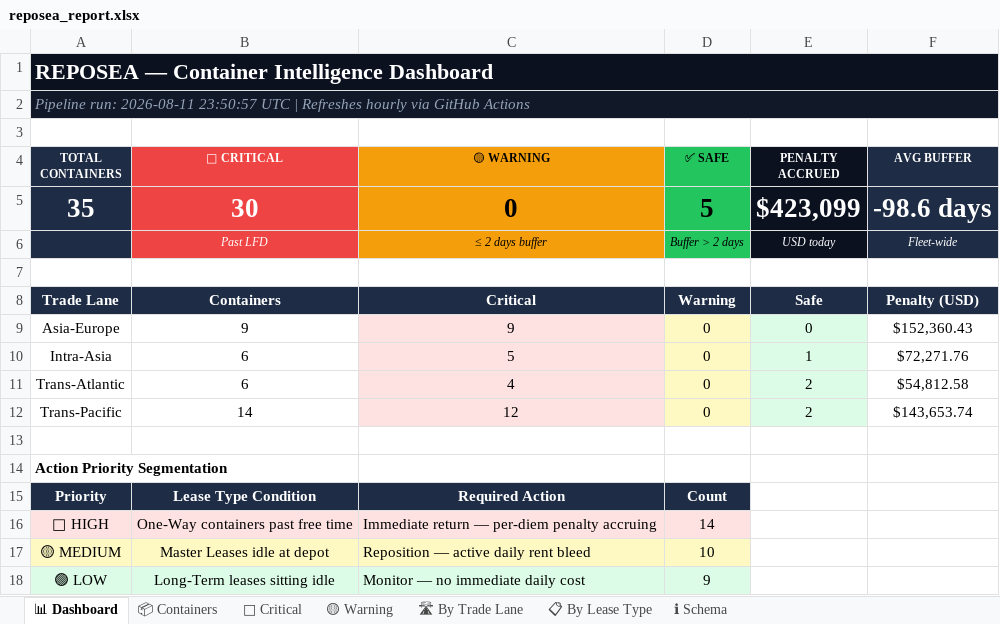
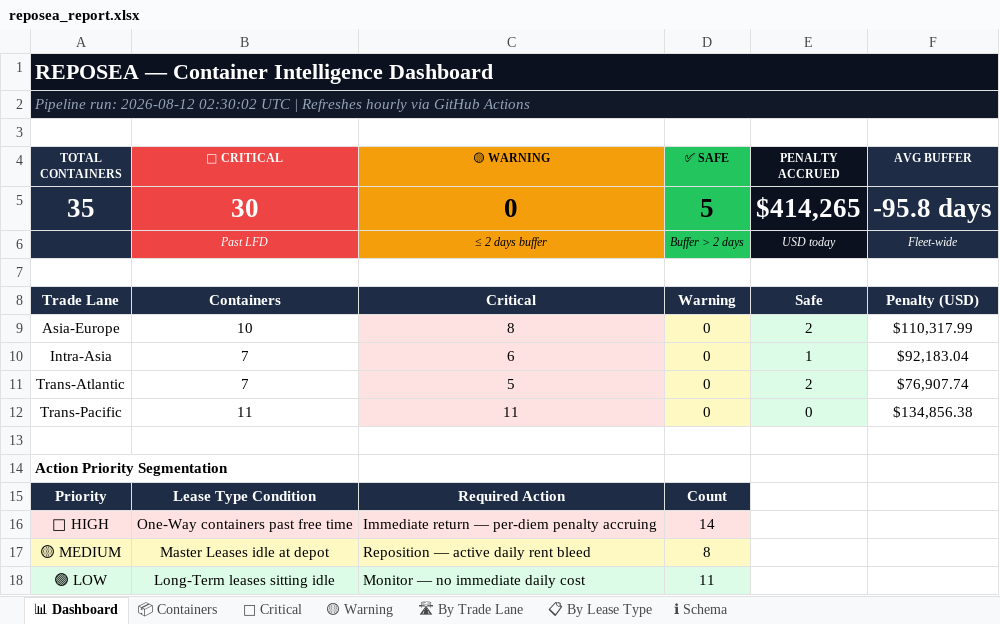
Before and after one commit to rahulmistry18/-Reposea_container_optimizer, an Excel workbook: data/exports/reposea_report.xlsx, sheet 📊 Dashboard, drawn as a sheet; values as stored, in another font and other column widths than the file's, no borders; the diff names each change by its address in the sheet, - before the commit and + after, or states it on an @@ line.

Commit message:
chore(data): pipeline run 2026-08-12T02:30:03Z [skip ci]

```diff
--- a/data/exports/reposea_report.xlsx (sheet 📊 Dashboard)
+++ b/data/exports/reposea_report.xlsx (sheet 📊 Dashboard)
-A2 (TOTAL CONTAINERS): Pipeline run: 2026-08-11 23:50:57 UTC |…
+A2 (TOTAL CONTAINERS): Pipeline run: 2026-08-12 02:30:02 UTC |…
-E5 (PENALTY ACCRUED): $423,099
+E5 (PENALTY ACCRUED): $414,265
-F5 (AVG BUFFER): -98.6 days
+F5 (AVG BUFFER): -95.8 days
-B9 (🔴 CRITICAL): 9
+B9 (🔴 CRITICAL): 10
-C9 (🟡 WARNING): 9
+C9 (🟡 WARNING): 8
-E9 (PENALTY ACCRUED): 0
+E9 (PENALTY ACCRUED): 2
-F9 (AVG BUFFER): $152,360.43
+F9 (AVG BUFFER): $110,317.99
-B10:B11 (🔴 CRITICAL): 6
+B10:B11 (🔴 CRITICAL): 7
-C10 (🟡 WARNING): 5
+C10 (🟡 WARNING): 6
-F10 (AVG BUFFER): $72,271.76
+F10 (AVG BUFFER): $92,183.04
-C11 (🟡 WARNING): 4
+C11 (🟡 WARNING): 5
-F11 (AVG BUFFER): $54,812.58
+F11 (AVG BUFFER): $76,907.74
-B12 (🔴 CRITICAL): 14
+B12 (🔴 CRITICAL): 11
-C12 (🟡 WARNING): 12
+C12 (🟡 WARNING): 11
-E12 (PENALTY ACCRUED): 2
+E12 (PENALTY ACCRUED): 0
-F12 (AVG BUFFER): $143,653.74
+F12 (AVG BUFFER): $134,856.38
-D17 (✅ SAFE): 10
+D17 (✅ SAFE): 8
-D18 (✅ SAFE): 9
+D18 (✅ SAFE): 11
```
Also changed, not shown: sheet 📦 Containers, sheet 🔴 Critical, sheet 🛣 By Trade Lane, sheet 📋 By Lease Type, 8 other files.
